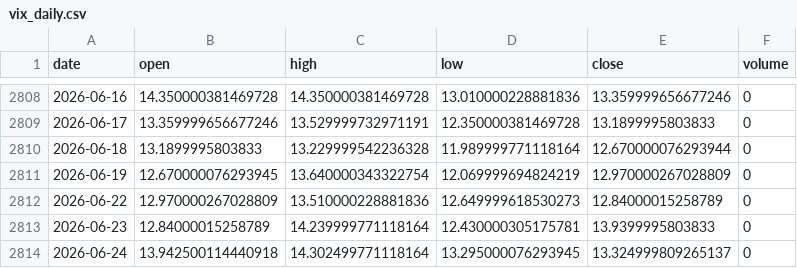
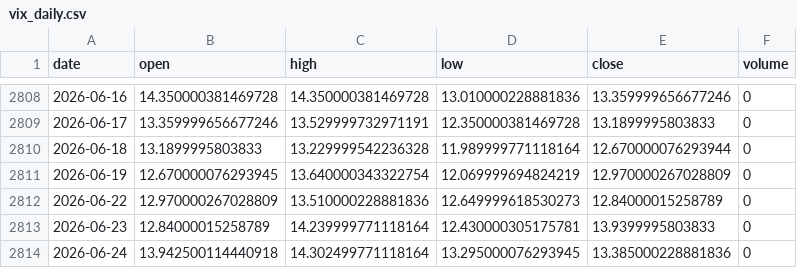
Before and after one commit to pravindev666/David-V2, a CSV file: data/vix_daily.csv, drawn as a sheet; only a part is shown, gaps mark what is left out.

Commit message:
Auto-sync: Market data update 2026-06-24 12:29

```diff
--- a/data/vix_daily.csv
+++ b/data/vix_daily.csv
@@ -2813,2 +2813,2 @@ date,open,high,low,close,volume
 2026-06-23,12.84000015258789,14.239999771118164,12.430000305175781,13.9399995803833,0
-2026-06-24,13.942500114440918,14.302499771118164,13.295000076293945,13.324999809265137,0
+2026-06-24,13.942500114440918,14.302499771118164,13.295000076293945,13.385000228881836,0
```
